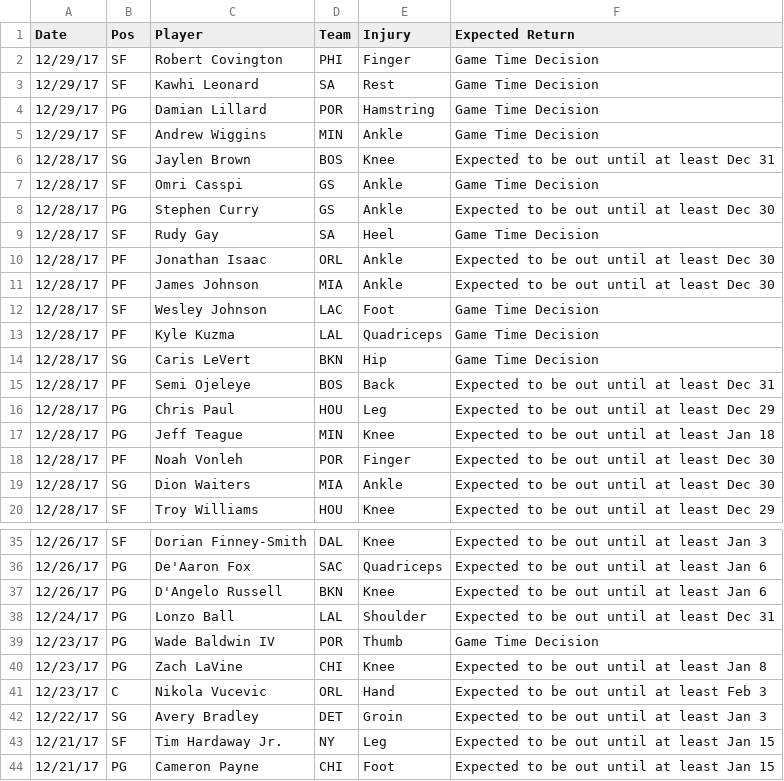
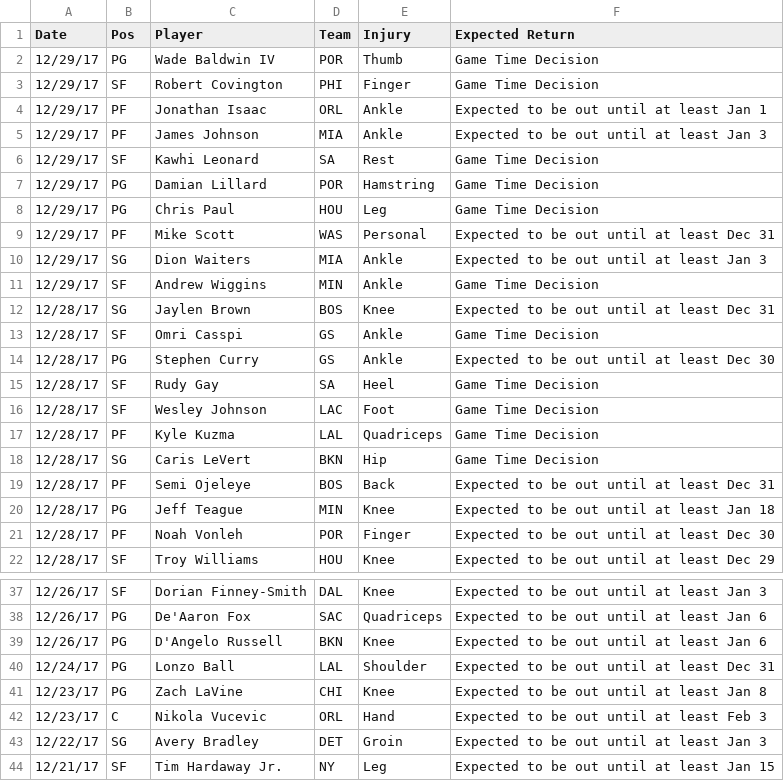
Before and after one commit to RyanOhara/SAM, a CSV file: injury_updates.csv, drawn as a sheet; only a part is shown, gaps mark what is left out; the shorter side is filled out with more unchanged rows.

Commit message:
todays projections, team and player updates

```diff
--- a/injury_updates.csv
+++ b/injury_updates.csv
@@ -1,5 +1,11 @@
 Date,Pos,Player,Team,Injury,Expected Return
+12/29/17,PG,Wade Baldwin IV,POR,Thumb,Game Time Decision
 12/29/17,SF,Robert Covington,PHI,Finger,Game Time Decision
+12/29/17,PF,Jonathan Isaac,ORL,Ankle,Expected to be out until at least Jan 1
+12/29/17,PF,James Johnson,MIA,Ankle,Expected to be out until at least Jan 3
 12/29/17,SF,Kawhi Leonard,SA,Rest,Game Time Decision
 12/29/17,PG,Damian Lillard,POR,Hamstring,Game Time Decision
+12/29/17,PG,Chris Paul,HOU,Leg,Game Time Decision
+12/29/17,PF,Mike Scott,WAS,Personal,Expected to be out until at least Dec 31
+12/29/17,SG,Dion Waiters,MIA,Ankle,Expected to be out until at least Jan 3
 12/29/17,SF,Andrew Wiggins,MIN,Ankle,Game Time Decision
@@ -9,4 +15,2 @@ Date,Pos,Player,Team,Injury,Expected Return
 12/28/17,SF,Rudy Gay,SA,Heel,Game Time Decision
-12/28/17,PF,Jonathan Isaac,ORL,Ankle,Expected to be out until at least Dec 30
-12/28/17,PF,James Johnson,MIA,Ankle,Expected to be out until at least Dec 30
 12/28/17,SF,Wesley Johnson,LAC,Foot,Game Time Decision
@@ -15,6 +19,4 @@ Date,Pos,Player,Team,Injury,Expected Return
 12/28/17,PF,Semi Ojeleye,BOS,Back,Expected to be out until at least Dec 31
-12/28/17,PG,Chris Paul,HOU,Leg,Expected to be out until at least Dec 29
 12/28/17,PG,Jeff Teague,MIN,Knee,Expected to be out until at least Jan 18
 12/28/17,PF,Noah Vonleh,POR,Finger,Expected to be out until at least Dec 30
-12/28/17,SG,Dion Waiters,MIA,Ankle,Expected to be out until at least Dec 30
 12/28/17,SF,Troy Williams,HOU,Knee,Expected to be out until at least Dec 29
@@ -38,3 +40,2 @@ Date,Pos,Player,Team,Injury,Expected Return
 12/24/17,PG,Lonzo Ball,LAL,Shoulder,Expected to be out until at least Dec 31
-12/23/17,PG,Wade Baldwin IV,POR,Thumb,Game Time Decision
 12/23/17,PG,Zach LaVine,CHI,Knee,Expected to be out until at least Jan 8
```
Also changed, not shown: player_updates.csv, todays_projections.csv.
